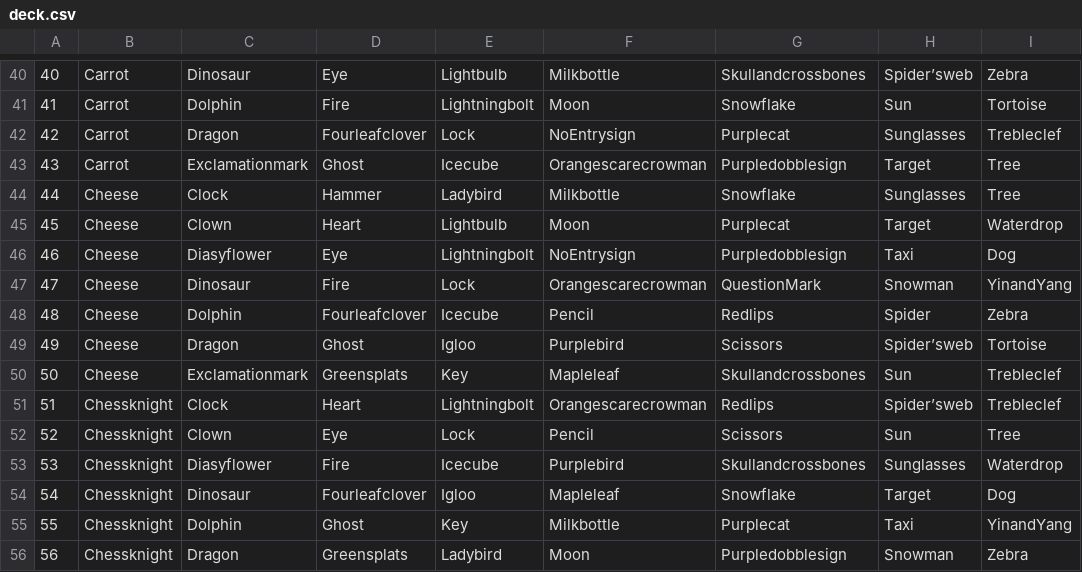
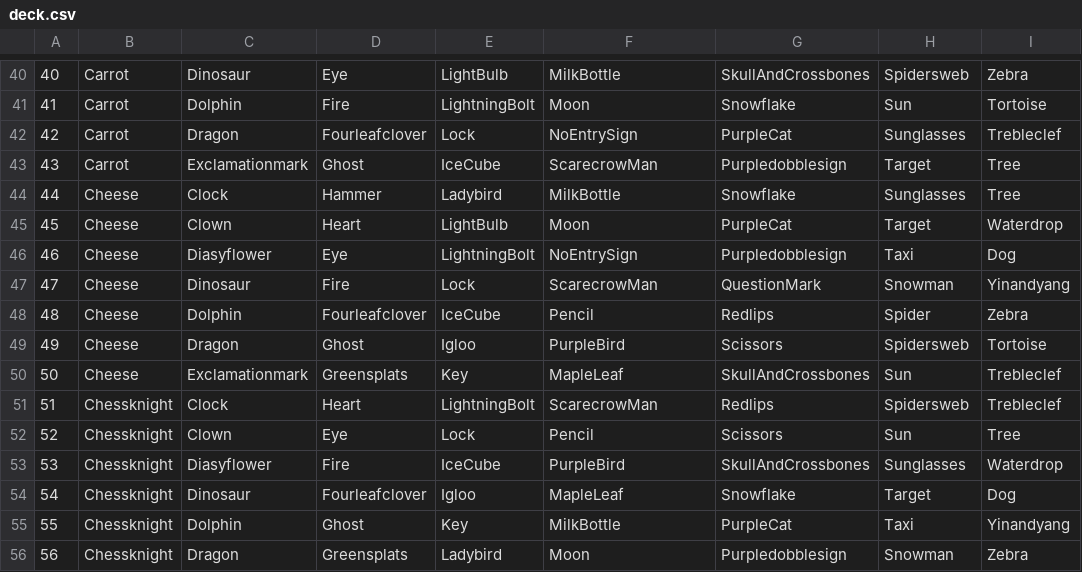
Before and after one commit to LeonelCamposM/Spot-It, a CSV file: scripts/deck.csv, drawn as a sheet; only a part is shown, gaps mark what is left out; the diff covers the shown part only.

```diff
--- a/scripts/deck.csv
+++ b/scripts/deck.csv
@@ -40,17 +40,17 @@
-40,Carrot,Dinosaur,Eye,Lightbulb,Milkbottle,Skullandcrossbones,Spider’sweb,Zebra
-41,Carrot,Dolphin,Fire,Lightningbolt,Moon,Snowflake,Sun,Tortoise
-42,Carrot,Dragon,Fourleafclover,Lock,NoEntrysign,Purplecat,Sunglasses,Trebleclef
-43,Carrot,Exclamationmark,Ghost,Icecube,Orangescarecrowman,Purpledobblesign,Target,Tree
-44,Cheese,Clock,Hammer,Ladybird,Milkbottle,Snowflake,Sunglasses,Tree
-45,Cheese,Clown,Heart,Lightbulb,Moon,Purplecat,Target,Waterdrop
-46,Cheese,Diasyflower,Eye,Lightningbolt,NoEntrysign,Purpledobblesign,Taxi,Dog
-47,Cheese,Dinosaur,Fire,Lock,Orangescarecrowman,QuestionMark,Snowman,YinandYang
-48,Cheese,Dolphin,Fourleafclover,Icecube,Pencil,Redlips,Spider,Zebra
-49,Cheese,Dragon,Ghost,Igloo,Purplebird,Scissors,Spider’sweb,Tortoise
-50,Cheese,Exclamationmark,Greensplats,Key,Mapleleaf,Skullandcrossbones,Sun,Trebleclef
-51,Chessknight,Clock,Heart,Lightningbolt,Orangescarecrowman,Redlips,Spider’sweb,Trebleclef
+40,Carrot,Dinosaur,Eye,LightBulb,MilkBottle,SkullAndCrossbones,Spidersweb,Zebra
+41,Carrot,Dolphin,Fire,LightningBolt,Moon,Snowflake,Sun,Tortoise
+42,Carrot,Dragon,Fourleafclover,Lock,NoEntrySign,PurpleCat,Sunglasses,Trebleclef
+43,Carrot,Exclamationmark,Ghost,IceCube,ScarecrowMan,Purpledobblesign,Target,Tree
+44,Cheese,Clock,Hammer,Ladybird,MilkBottle,Snowflake,Sunglasses,Tree
+45,Cheese,Clown,Heart,LightBulb,Moon,PurpleCat,Target,Waterdrop
+46,Cheese,Diasyflower,Eye,LightningBolt,NoEntrySign,Purpledobblesign,Taxi,Dog
+47,Cheese,Dinosaur,Fire,Lock,ScarecrowMan,QuestionMark,Snowman,Yinandyang
+48,Cheese,Dolphin,Fourleafclover,IceCube,Pencil,Redlips,Spider,Zebra
+49,Cheese,Dragon,Ghost,Igloo,PurpleBird,Scissors,Spidersweb,Tortoise
+50,Cheese,Exclamationmark,Greensplats,Key,MapleLeaf,SkullAndCrossbones,Sun,Trebleclef
+51,Chessknight,Clock,Heart,LightningBolt,ScarecrowMan,Redlips,Spidersweb,Trebleclef
 52,Chessknight,Clown,Eye,Lock,Pencil,Scissors,Sun,Tree
-53,Chessknight,Diasyflower,Fire,Icecube,Purplebird,Skullandcrossbones,Sunglasses,Waterdrop
-54,Chessknight,Dinosaur,Fourleafclover,Igloo,Mapleleaf,Snowflake,Target,Dog
-55,Chessknight,Dolphin,Ghost,Key,Milkbottle,Purplecat,Taxi,YinandYang
+53,Chessknight,Diasyflower,Fire,IceCube,PurpleBird,SkullAndCrossbones,Sunglasses,Waterdrop
+54,Chessknight,Dinosaur,Fourleafclover,Igloo,MapleLeaf,Snowflake,Target,Dog
+55,Chessknight,Dolphin,Ghost,Key,MilkBottle,PurpleCat,Taxi,Yinandyang
 56,Chessknight,Dragon,Greensplats,Ladybird,Moon,Purpledobblesign,Snowman,Zebra
```
Also changed, not shown: 65 edited cells elsewhere in this file, 1 other file.
